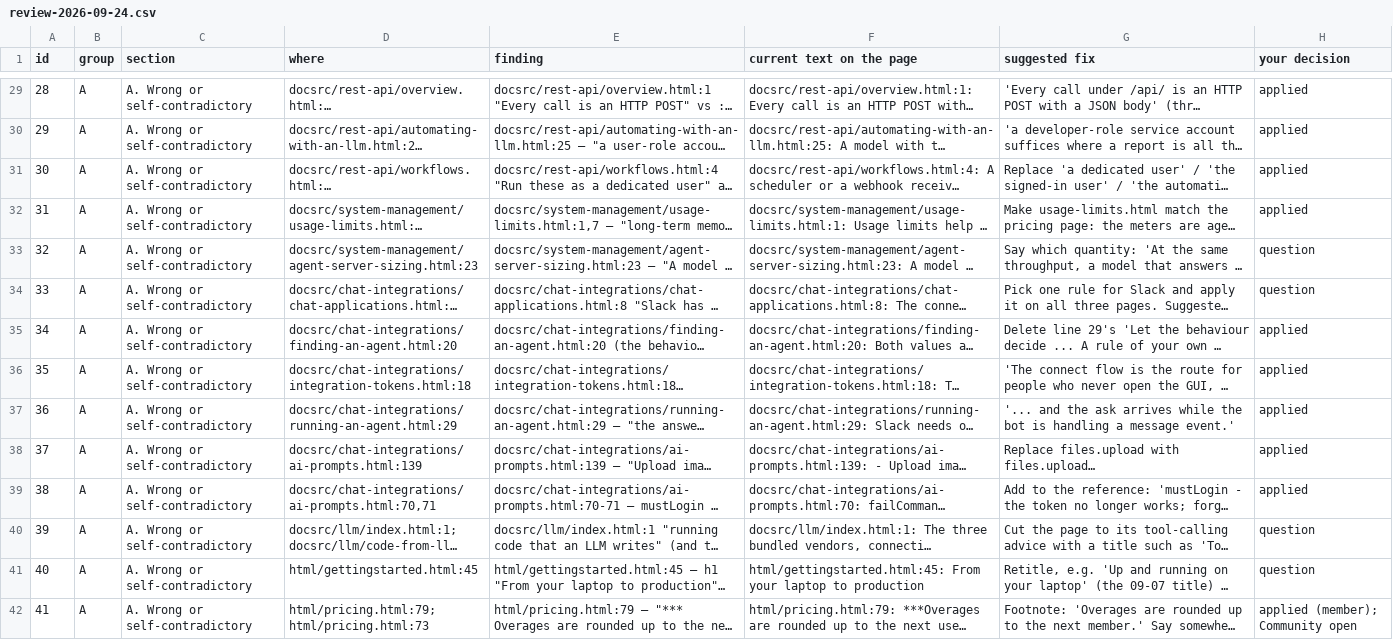
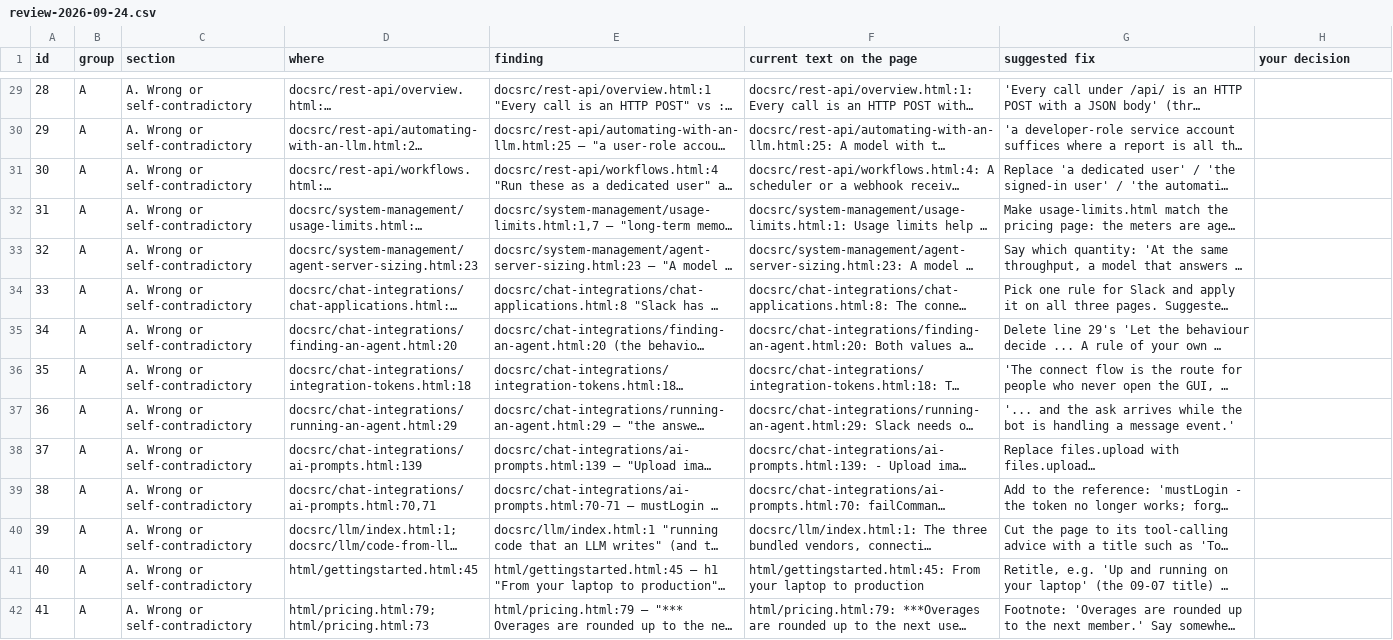
Before and after one commit to ramvenkat11/website, a CSV file: review-2026-09-24.csv, drawn as a sheet; only a part is shown, gaps mark what is left out; long unchanged cells end in …; the diff covers the shown part only; the diff names each change by its address in the sheet, - before the commit and + after, or states it on an @@ line.

```diff
--- a/review-2026-09-24.csv
+++ b/review-2026-09-24.csv
-H29:H32 (your decision): applied
+H29:H32 (your decision): (empty)
-H33:H34 (your decision): question
+H33:H34 (your decision): (empty)
-H35:H39 (your decision): applied
+H35:H39 (your decision): (empty)
-H40:H41 (your decision): question
+H40:H41 (your decision): (empty)
-H42 (your decision): applied (member); Community open
+H42 (your decision): (empty)
```
Also changed, not shown: 132 edited cells elsewhere in this file, 10 other files.
